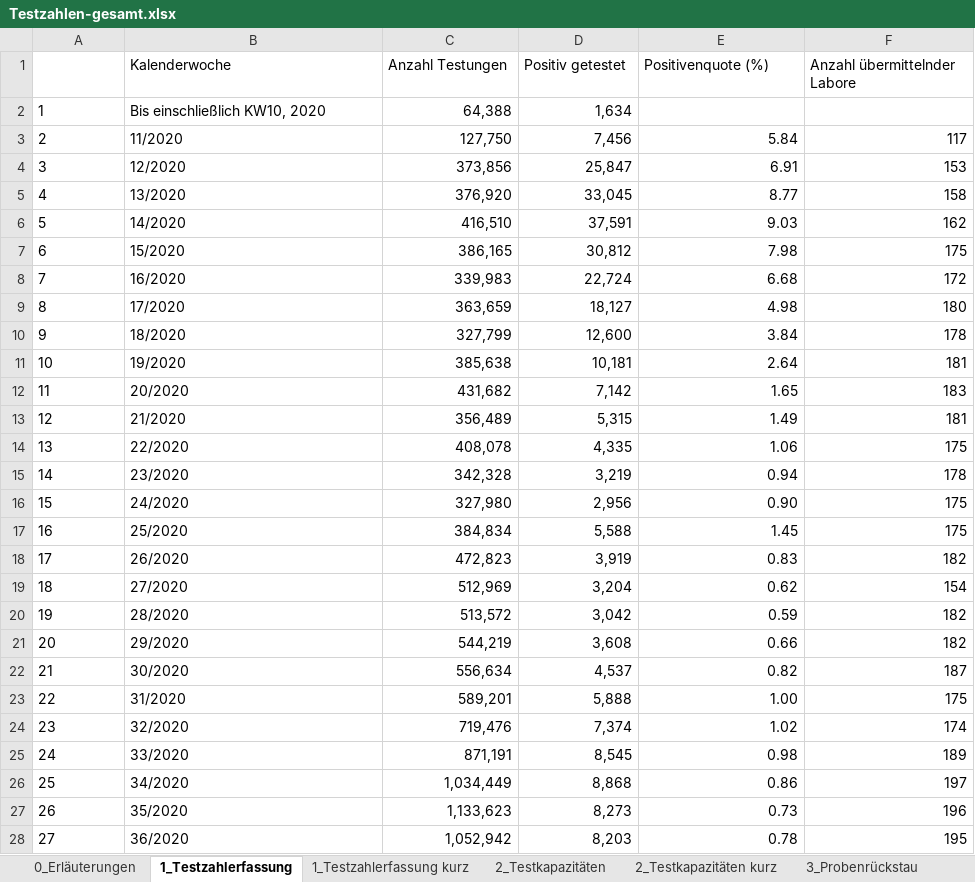
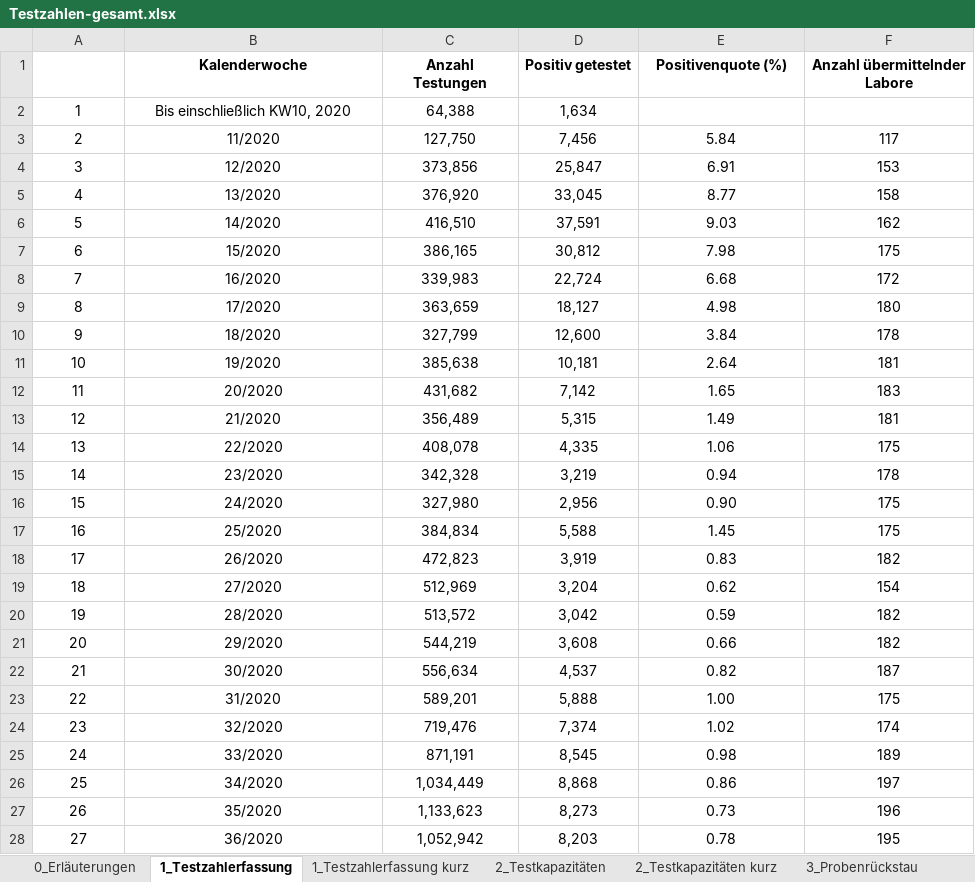
Before and after one commit to GarunWindtotem/Auswertung_Covid_19, an Excel workbook: input/Testzahlen-gesamt.xlsx, sheet 1_Testzahlerfassung, drawn as a sheet; only a part is shown; values as stored, in another font and other column widths than the file's, no borders; the diff covers the shown part only; the diff names each change by its address in the sheet, - before the commit and + after, or states it on an @@ line.

```diff
--- a/input/Testzahlen-gesamt.xlsx (sheet 1_Testzahlerfassung)
+++ b/input/Testzahlen-gesamt.xlsx (sheet 1_Testzahlerfassung)
@@ B1:F1 alignment: left → center, bold: off → on @@
-A2:B28 alignment: left
+A2:B28 alignment: center
-C2:D2 alignment: right
+C2:D2 alignment: center
-C3:F28 alignment: right
+C3:F28 alignment: center
```
Also changed, not shown: 1 added row, 2 removed rows, 20 edited cells, cell formats and row numbers in column A elsewhere in this sheet, sheet 1_Testzahlerfassung kurz, sheet 2_Testkapazitäten kurz, sheet 2_Testkapazitäten, sheet 3_Probenrückstau, charts or pictures, input/Impfquotenmonitoring.xlsx, 41 other files.
